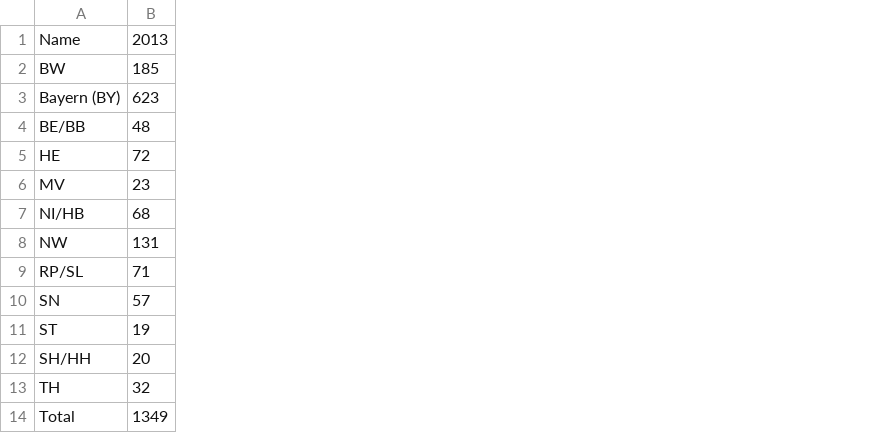
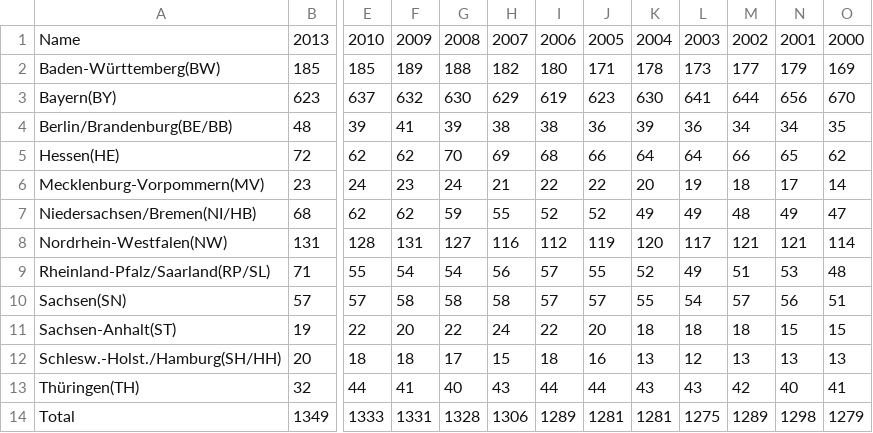
Before and after one commit to openpunkart/punkart.starter.magick, a CSV file: breweries_de_deutschland.csv, drawn as a sheet; only a part is shown, gaps mark what is left out; removed rows and columns are numbered as before the commit, all else as after; the diff covers the shown part only; the diff names each change by its address in the sheet, - before the commit and + after, or states it on an @@ line.

```diff
--- a/breweries_de_deutschland.csv
+++ b/breweries_de_deutschland.csv
-column A, rows 1-14: Name | BW | Bayern (BY) | BE/BB | HE | MV | NI/HB | NW | RP/SL | SN | ST | SH/HH | TH | Total
+column A, rows 1-14: Name | Baden-Württemberg(BW) | Bayern(BY) | Berlin/Brandenburg(BE/BB) | Hessen(HE) | Mecklenburg-Vorpommern(MV) | Niedersachsen/Bremen(NI/HB) | Nordrhein-Westfalen(NW) | Rheinland-Pfalz/Saarland(RP/SL) | Sachsen(SN) | Sachsen-Anhalt(ST) | Schlesw.-Holst./Hamburg(SH/HH) | Thüringen(TH) | Total
+column E, rows 1-14: 2010 | 185 | 637 | 39 | 62 | 24 | 62 | 128 | 55 | 57 | 22 | 18 | 44 | 1333
+column F, rows 1-14: 2009 | 189 | 632 | 41 | 62 | 23 | 62 | 131 | 54 | 58 | 20 | 18 | 41 | 1331
+column G, rows 1-14: 2008 | 188 | 630 | 39 | 70 | 24 | 59 | 127 | 54 | 58 | 22 | 17 | 40 | 1328
+column H, rows 1-14: 2007 | 182 | 629 | 38 | 69 | 21 | 55 | 116 | 56 | 58 | 24 | 15 | 43 | 1306
+column I, rows 1-14: 2006 | 180 | 619 | 38 | 68 | 22 | 52 | 112 | 57 | 57 | 22 | 18 | 44 | 1289
+column J, rows 1-14: 2005 | 171 | 623 | 36 | 66 | 22 | 52 | 119 | 55 | 57 | 20 | 16 | 44 | 1281
+column K, rows 1-14: 2004 | 178 | 630 | 39 | 64 | 20 | 49 | 120 | 52 | 55 | 18 | 13 | 43 | 1281
+column L, rows 1-14: 2003 | 173 | 641 | 36 | 64 | 19 | 49 | 117 | 49 | 54 | 18 | 12 | 43 | 1275
+column M, rows 1-14: 2002 | 177 | 644 | 34 | 66 | 18 | 48 | 121 | 51 | 57 | 18 | 13 | 42 | 1289
+column N, rows 1-14: 2001 | 179 | 656 | 34 | 65 | 17 | 49 | 121 | 53 | 56 | 15 | 13 | 40 | 1298
+column O, rows 1-14: 2000 | 169 | 670 | 35 | 62 | 14 | 47 | 114 | 48 | 51 | 15 | 13 | 41 | 1279
```
Also changed, not shown: 5 added columns elsewhere in this file, breweries_at_austria.csv, 1 other file.
